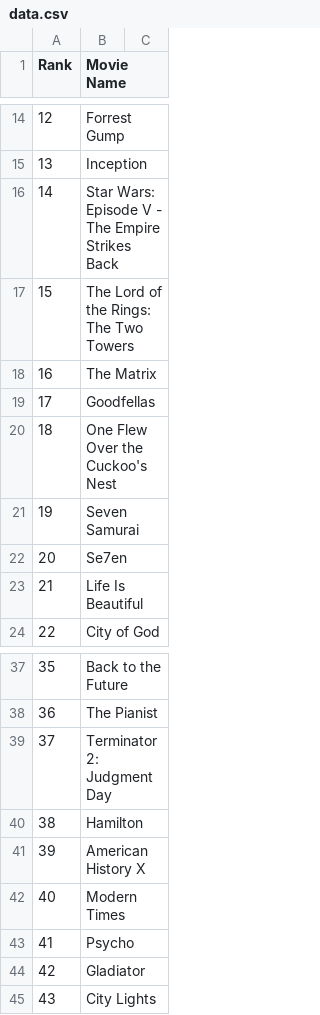
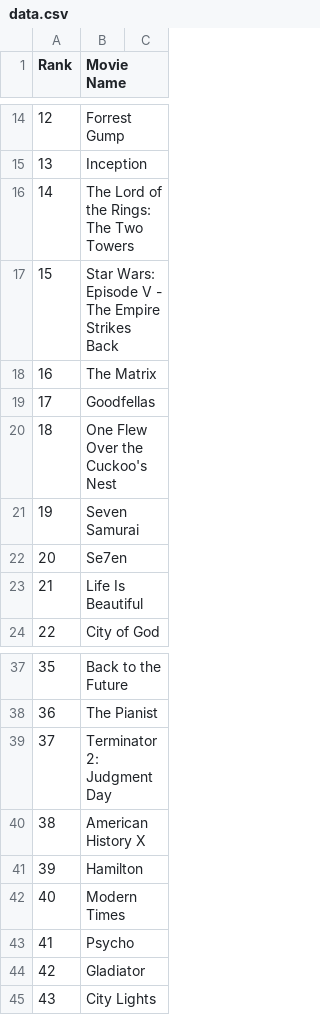
Before and after one commit to crazyuploader/IMDb_Top_50, a CSV file: Data/T200/data.csv, drawn as a sheet; only a part is shown, gaps mark what is left out.

```diff
--- a/Data/T200/data.csv
+++ b/Data/T200/data.csv
@@ -15,4 +15,4 @@ Rank, Movie Name
 13, Inception
-14, Star Wars: Episode V - The Empire Strikes Back
-15, The Lord of the Rings: The Two Towers
+14, The Lord of the Rings: The Two Towers
+15, Star Wars: Episode V - The Empire Strikes Back
 16, The Matrix
@@ -39,4 +39,4 @@ Rank, Movie Name
 37, Terminator 2: Judgment Day
-38, Hamilton
-39, American History X
+38, American History X
+39, Hamilton
 40, Modern Times
```
Also changed, not shown: Data/data.csv, 3 other files.
